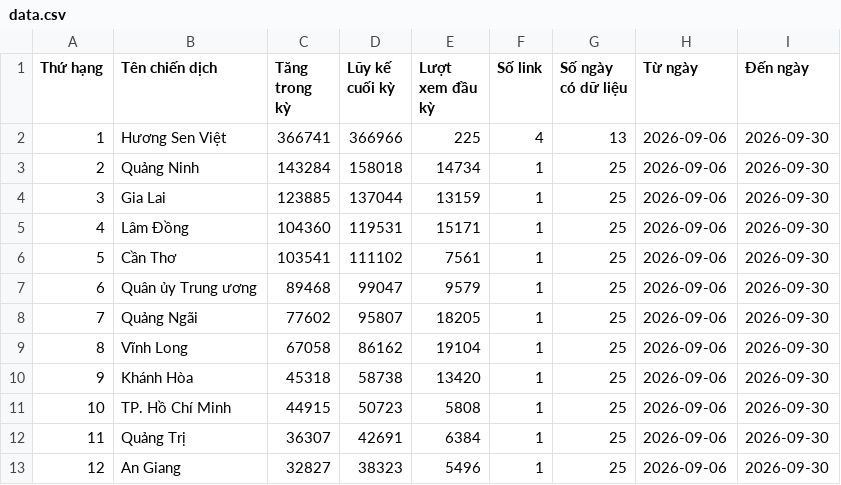
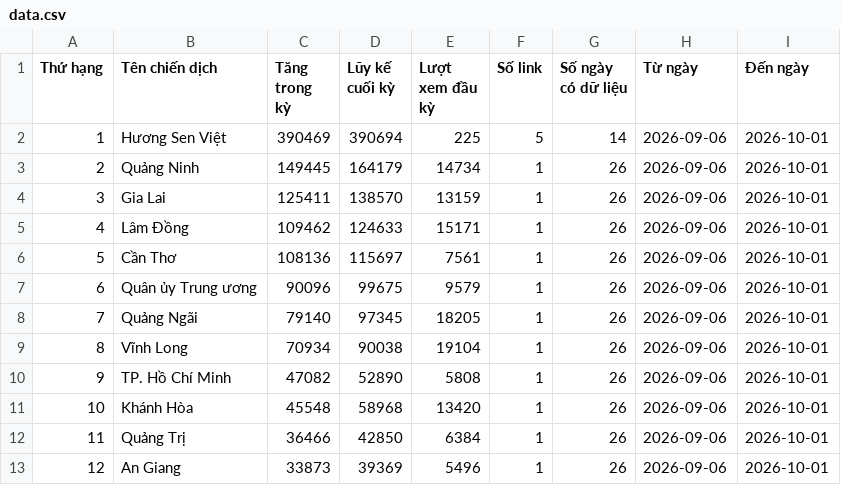
Before and after one commit to phuonglinh-ai/bangtongsaphuychuong, a CSV file: data.csv, drawn as a sheet; only a part is shown; the diff covers the shown part only.

Commit message:
0110 01

```diff
--- a/data.csv
+++ b/data.csv
@@ -1,13 +1,13 @@
 Thứ hạng,Tên chiến dịch,Tăng trong kỳ,Lũy kế cuối kỳ,Lượt xem đầu kỳ,Số link,Số ngày có dữ liệu,Từ ngày,Đến ngày
-1,Hương Sen Việt,366741,366966,225,4,13,2026-09-06,2026-09-30
-2,Quảng Ninh,143284,158018,14734,1,25,2026-09-06,2026-09-30
-3,Gia Lai,123885,137044,13159,1,25,2026-09-06,2026-09-30
-4,Lâm Đồng,104360,119531,15171,1,25,2026-09-06,2026-09-30
-5,Cần Thơ,103541,111102,7561,1,25,2026-09-06,2026-09-30
-6,Quân ủy Trung ương,89468,99047,9579,1,25,2026-09-06,2026-09-30
-7,Quảng Ngãi,77602,95807,18205,1,25,2026-09-06,2026-09-30
-8,Vĩnh Long,67058,86162,19104,1,25,2026-09-06,2026-09-30
-9,Khánh Hòa,45318,58738,13420,1,25,2026-09-06,2026-09-30
-10,TP. Hồ Chí Minh,44915,50723,5808,1,25,2026-09-06,2026-09-30
-11,Quảng Trị,36307,42691,6384,1,25,2026-09-06,2026-09-30
-12,An Giang,32827,38323,5496,1,25,2026-09-06,2026-09-30
+1,Hương Sen Việt,390469,390694,225,5,14,2026-09-06,2026-10-01
+2,Quảng Ninh,149445,164179,14734,1,26,2026-09-06,2026-10-01
+3,Gia Lai,125411,138570,13159,1,26,2026-09-06,2026-10-01
+4,Lâm Đồng,109462,124633,15171,1,26,2026-09-06,2026-10-01
+5,Cần Thơ,108136,115697,7561,1,26,2026-09-06,2026-10-01
+6,Quân ủy Trung ương,90096,99675,9579,1,26,2026-09-06,2026-10-01
+7,Quảng Ngãi,79140,97345,18205,1,26,2026-09-06,2026-10-01
+8,Vĩnh Long,70934,90038,19104,1,26,2026-09-06,2026-10-01
+9,TP. Hồ Chí Minh,47082,52890,5808,1,26,2026-09-06,2026-10-01
+10,Khánh Hòa,45548,58968,13420,1,26,2026-09-06,2026-10-01
+11,Quảng Trị,36466,42850,6384,1,26,2026-09-06,2026-10-01
+12,An Giang,33873,39369,5496,1,26,2026-09-06,2026-10-01
```
Also changed, not shown: 136 edited cells elsewhere in this file.
